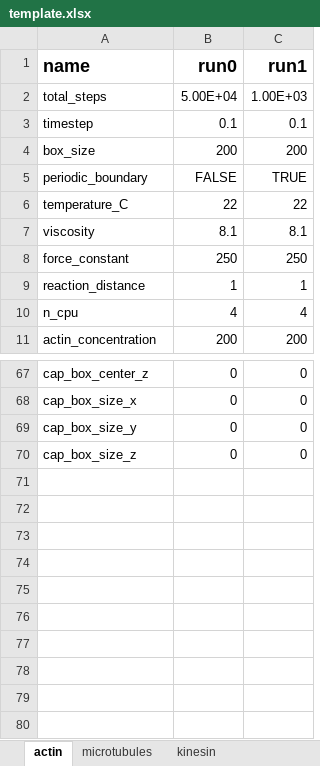
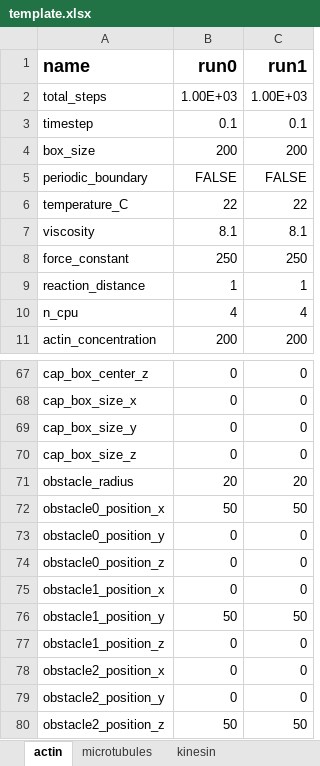
Before and after one commit to simularium/simularium-models-util, an Excel workbook: examples/actin/template.xlsx, sheet actin, drawn as a sheet; only a part is shown, gaps mark what is left out; values as stored, in another font and other column widths than the file's, no borders; the diff names each change by its address in the sheet, - before the commit and + after, or states it on an @@ line.

Commit message:
added obstacles, lint

```diff
--- a/examples/actin/template.xlsx (sheet actin)
+++ b/examples/actin/template.xlsx (sheet actin)
-B2 (run0): 5.00E+04
+B2 (run0): 1.00E+03
-C5 (run1): TRUE
+C5 (run1): FALSE
+row 71: obstacle_radius | 20 | 20
+row 72: obstacle0_position_x | 50 | 50
+row 73: obstacle0_position_y | 0 | 0
+row 74: obstacle0_position_z | 0 | 0
+row 75: obstacle1_position_x | 0 | 0
+row 76: obstacle1_position_y | 50 | 50
+row 77: obstacle1_position_z | 0 | 0
+row 78: obstacle2_position_x | 0 | 0
+row 79: obstacle2_position_y | 0 | 0
+row 80: obstacle2_position_z | 50 | 50
```
Also changed, not shown: 9 other files.
